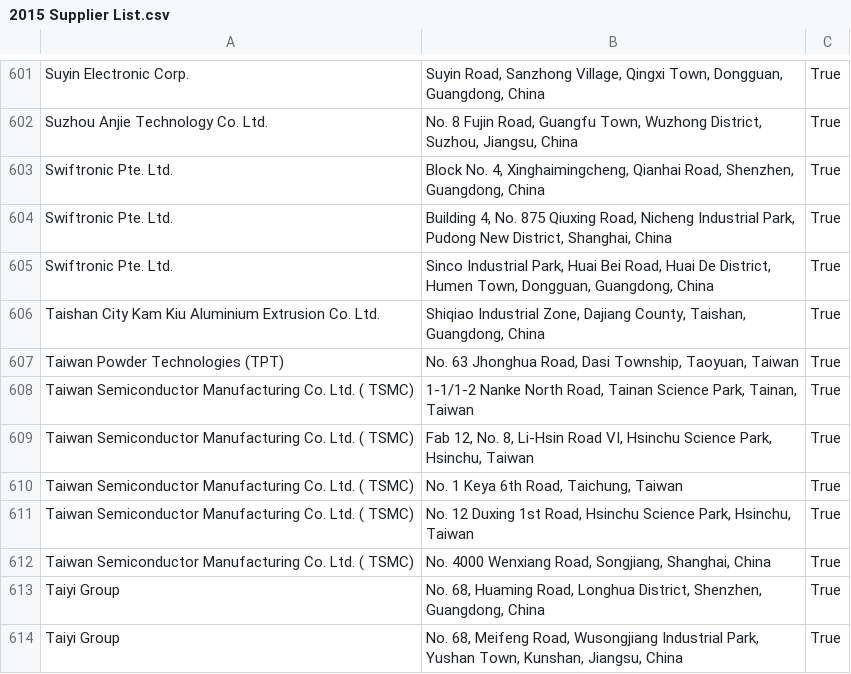
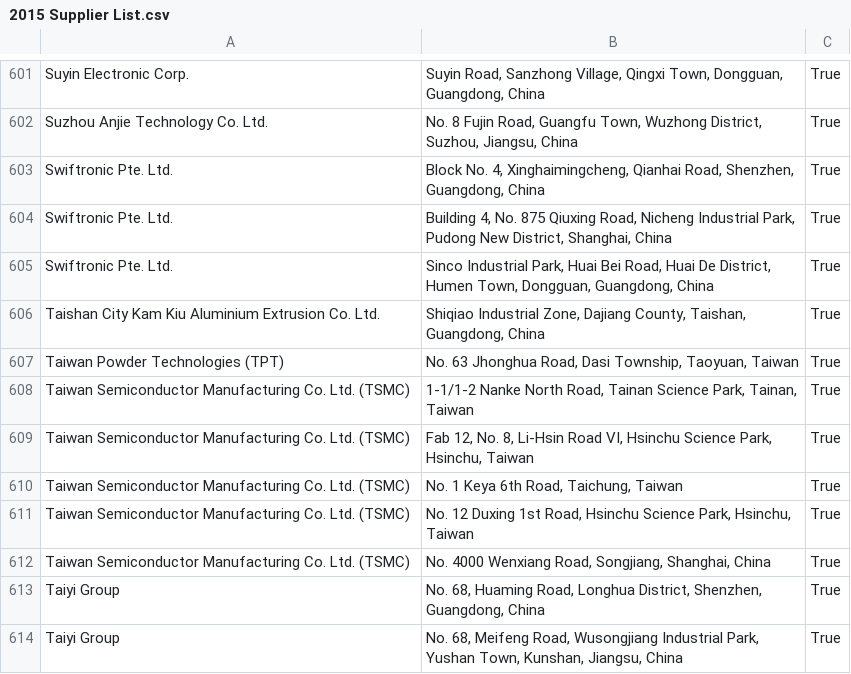
Before and after one commit to theprepared-dot-org/supply-chain-reports, a CSV file: Apple/CSVs/2015 Supplier List.csv, drawn as a sheet; only a part is shown, gaps mark what is left out.

Commit message:
removed whitespace

```diff
--- a/Apple/CSVs/2015 Supplier List.csv
+++ b/Apple/CSVs/2015 Supplier List.csv
@@ -607,7 +607,7 @@ Taishan City Kam Kiu Aluminium Extrusion Co. Ltd.,"Shiqiao Industrial Zone, Daji
 Taiwan Powder Technologies (TPT),"No. 63 Jhonghua Road, Dasi Township, Taoyuan, Taiwan",True
-Taiwan Semiconductor Manufacturing Co. Ltd. ( TSMC),"1-1/1-2 Nanke North Road, Tainan Science Park, Tainan, Taiwan",True
-Taiwan Semiconductor Manufacturing Co. Ltd. ( TSMC),"Fab 12, No. 8, Li-Hsin Road VI, Hsinchu Science Park, Hsinchu, Taiwan",True
-Taiwan Semiconductor Manufacturing Co. Ltd. ( TSMC),"No. 1 Keya 6th Road, Taichung, Taiwan",True
-Taiwan Semiconductor Manufacturing Co. Ltd. ( TSMC),"No. 12 Duxing 1st Road, Hsinchu Science Park, Hsinchu, Taiwan",True
-Taiwan Semiconductor Manufacturing Co. Ltd. ( TSMC),"No. 4000 Wenxiang Road, Songjiang, Shanghai, China",True
+Taiwan Semiconductor Manufacturing Co. Ltd. (TSMC),"1-1/1-2 Nanke North Road, Tainan Science Park, Tainan, Taiwan",True
+Taiwan Semiconductor Manufacturing Co. Ltd. (TSMC),"Fab 12, No. 8, Li-Hsin Road VI, Hsinchu Science Park, Hsinchu, Taiwan",True
+Taiwan Semiconductor Manufacturing Co. Ltd. (TSMC),"No. 1 Keya 6th Road, Taichung, Taiwan",True
+Taiwan Semiconductor Manufacturing Co. Ltd. (TSMC),"No. 12 Duxing 1st Road, Hsinchu Science Park, Hsinchu, Taiwan",True
+Taiwan Semiconductor Manufacturing Co. Ltd. (TSMC),"No. 4000 Wenxiang Road, Songjiang, Shanghai, China",True
 Taiyi Group,"No. 68, Huaming Road, Longhua District, Shenzhen, Guangdong, China",True
```
